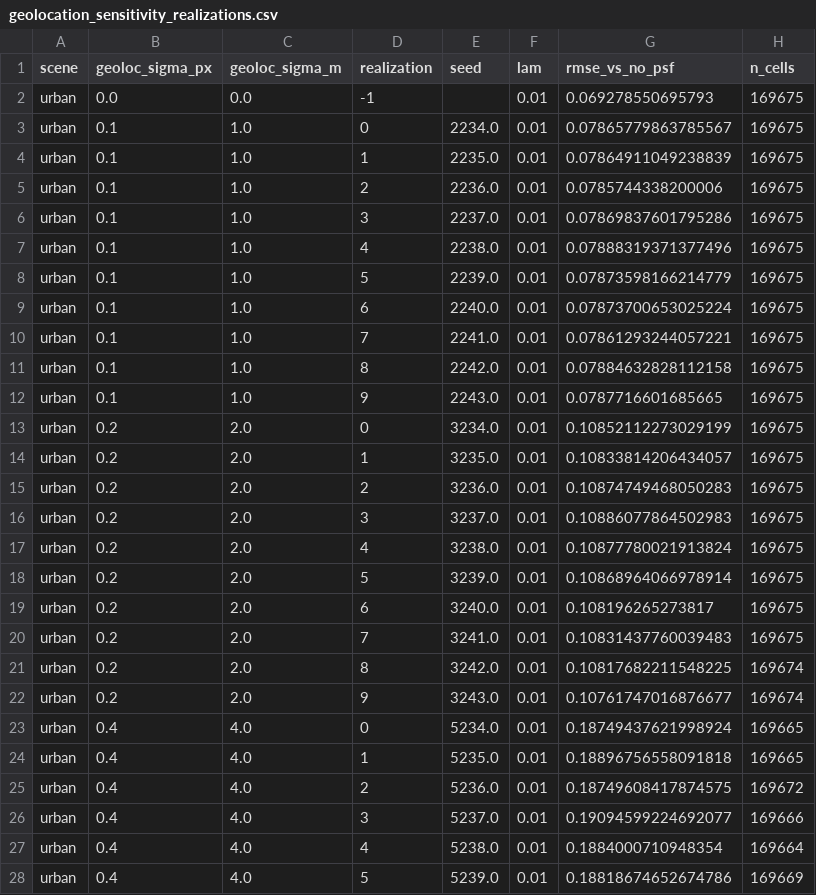
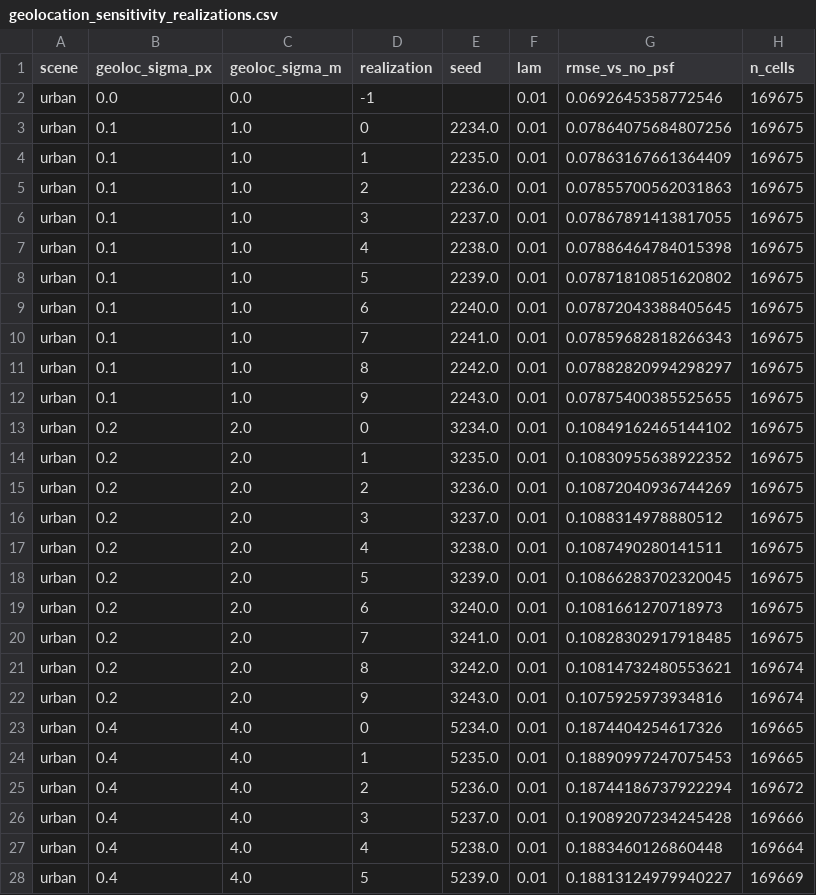
Before and after one commit to GRID4EARTH/healpix-resample, a CSV file: notebooks/tables/geolocation_sensitivity_realizations.csv, drawn as a sheet; only a part is shown; the diff covers the shown part only.

```diff
--- a/notebooks/tables/geolocation_sensitivity_realizations.csv
+++ b/notebooks/tables/geolocation_sensitivity_realizations.csv
@@ -1,28 +1,28 @@
 scene,geoloc_sigma_px,geoloc_sigma_m,realization,seed,lam,rmse_vs_no_psf,n_cells
-urban,0.0,0.0,-1,,0.01,0.069278550695793,169675
-urban,0.1,1.0,0,2234.0,0.01,0.07865779863785567,169675
-urban,0.1,1.0,1,2235.0,0.01,0.07864911049238839,169675
-urban,0.1,1.0,2,2236.0,0.01,0.0785744338200006,169675
-urban,0.1,1.0,3,2237.0,0.01,0.07869837601795286,169675
-urban,0.1,1.0,4,2238.0,0.01,0.07888319371377496,169675
-urban,0.1,1.0,5,2239.0,0.01,0.07873598166214779,169675
-urban,0.1,1.0,6,2240.0,0.01,0.07873700653025224,169675
-urban,0.1,1.0,7,2241.0,0.01,0.07861293244057221,169675
-urban,0.1,1.0,8,2242.0,0.01,0.07884632828112158,169675
-urban,0.1,1.0,9,2243.0,0.01,0.0787716601685665,169675
-urban,0.2,2.0,0,3234.0,0.01,0.10852112273029199,169675
-urban,0.2,2.0,1,3235.0,0.01,0.10833814206434057,169675
-urban,0.2,2.0,2,3236.0,0.01,0.10874749468050283,169675
-urban,0.2,2.0,3,3237.0,0.01,0.10886077864502983,169675
-urban,0.2,2.0,4,3238.0,0.01,0.10877780021913824,169675
-urban,0.2,2.0,5,3239.0,0.01,0.10868964066978914,169675
-urban,0.2,2.0,6,3240.0,0.01,0.108196265273817,169675
-urban,0.2,2.0,7,3241.0,0.01,0.10831437760039483,169675
-urban,0.2,2.0,8,3242.0,0.01,0.10817682211548225,169674
-urban,0.2,2.0,9,3243.0,0.01,0.10761747016876677,169674
-urban,0.4,4.0,0,5234.0,0.01,0.18749437621998924,169665
-urban,0.4,4.0,1,5235.0,0.01,0.18896756558091818,169665
-urban,0.4,4.0,2,5236.0,0.01,0.18749608417874575,169672
-urban,0.4,4.0,3,5237.0,0.01,0.19094599224692077,169666
-urban,0.4,4.0,4,5238.0,0.01,0.1884000710948354,169664
-urban,0.4,4.0,5,5239.0,0.01,0.18818674652674786,169669
+urban,0.0,0.0,-1,,0.01,0.0692645358772546,169675
+urban,0.1,1.0,0,2234.0,0.01,0.07864075684807256,169675
+urban,0.1,1.0,1,2235.0,0.01,0.07863167661364409,169675
+urban,0.1,1.0,2,2236.0,0.01,0.07855700562031863,169675
+urban,0.1,1.0,3,2237.0,0.01,0.07867891413817055,169675
+urban,0.1,1.0,4,2238.0,0.01,0.07886464784015398,169675
+urban,0.1,1.0,5,2239.0,0.01,0.07871810851620802,169675
+urban,0.1,1.0,6,2240.0,0.01,0.07872043388405645,169675
+urban,0.1,1.0,7,2241.0,0.01,0.07859682818266343,169675
+urban,0.1,1.0,8,2242.0,0.01,0.07882820994298297,169675
+urban,0.1,1.0,9,2243.0,0.01,0.07875400385525655,169675
+urban,0.2,2.0,0,3234.0,0.01,0.10849162465144102,169675
+urban,0.2,2.0,1,3235.0,0.01,0.10830955638922352,169675
+urban,0.2,2.0,2,3236.0,0.01,0.10872040936744269,169675
+urban,0.2,2.0,3,3237.0,0.01,0.1088314978880512,169675
+urban,0.2,2.0,4,3238.0,0.01,0.1087490280141511,169675
+urban,0.2,2.0,5,3239.0,0.01,0.10866283702320045,169675
+urban,0.2,2.0,6,3240.0,0.01,0.1081661270718973,169675
+urban,0.2,2.0,7,3241.0,0.01,0.10828302917918485,169675
+urban,0.2,2.0,8,3242.0,0.01,0.10814732480553621,169674
+urban,0.2,2.0,9,3243.0,0.01,0.1075925973934816,169674
+urban,0.4,4.0,0,5234.0,0.01,0.1874404254617326,169665
+urban,0.4,4.0,1,5235.0,0.01,0.18890997247075453,169665
+urban,0.4,4.0,2,5236.0,0.01,0.18744186737922294,169672
+urban,0.4,4.0,3,5237.0,0.01,0.19089207234245428,169666
+urban,0.4,4.0,4,5238.0,0.01,0.1883460126860448,169664
+urban,0.4,4.0,5,5239.0,0.01,0.18813124979940227,169669
```
Also changed, not shown: 97 edited cells elsewhere in this file, notebooks/tables/multi_patch_metrics.csv, notebooks/tables/noise_sensitivity.csv, 43 other files.
